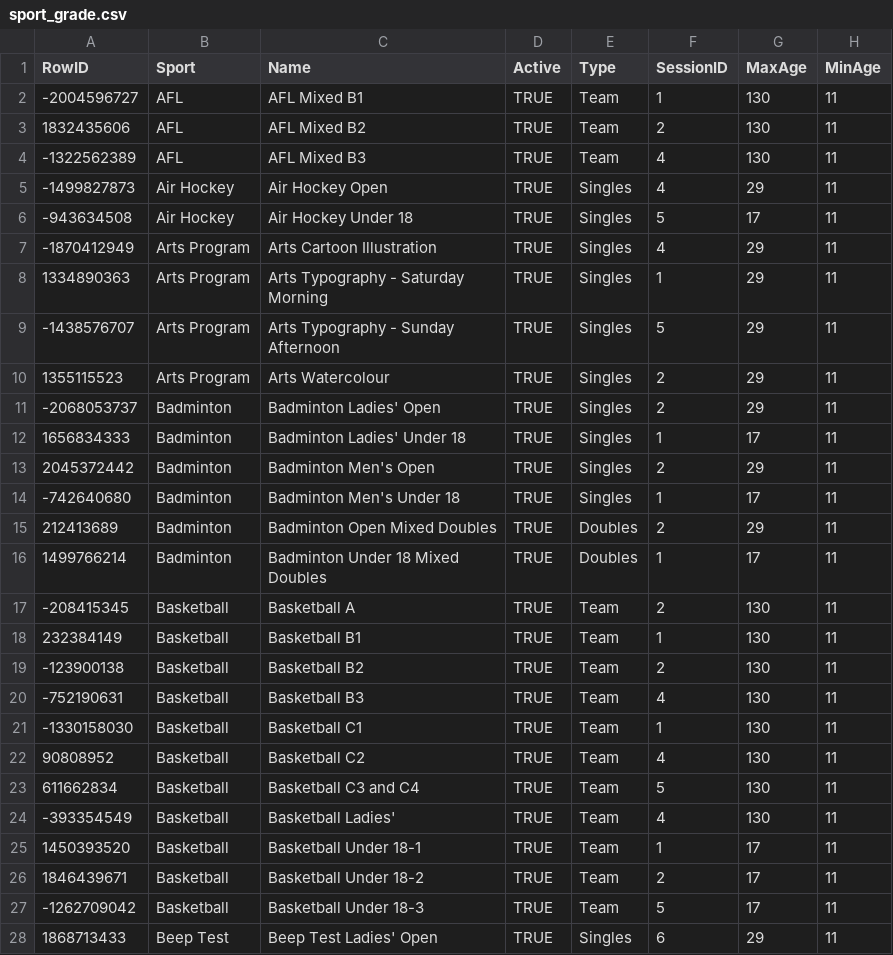
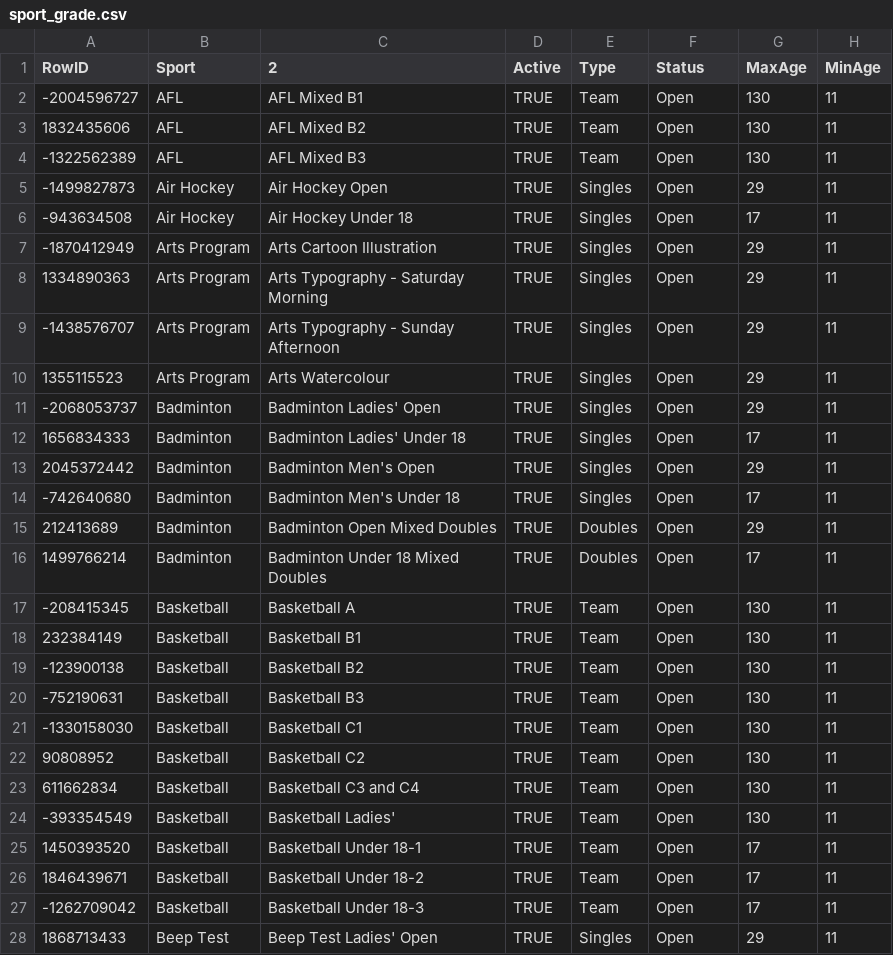
Before and after one commit to bretthughes12/sygrego, a CSV file: db/data/sport_grade.csv, drawn as a sheet; only a part is shown; the diff covers the shown part only; the diff names each change by its address in the sheet, - before the commit and + after, or states it on an @@ line.

Commit message:
Added sport sections

```diff
--- a/db/data/sport_grade.csv
+++ b/db/data/sport_grade.csv
-C1: Name
+C1: 2
-F1: SessionID
+F1: Status
-F2 (Status): 1
+F2 (Status): Open
-F3 (Status): 2
+F3 (Status): Open
-F4:F5 (Status): 4
+F4:F5 (Status): Open
-F6 (Status): 5
+F6 (Status): Open
-F7 (Status): 4
+F7 (Status): Open
-F8 (Status): 1
+F8 (Status): Open
-F9 (Status): 5
+F9 (Status): Open
-F10:F11 (Status): 2
+F10:F11 (Status): Open
-F12 (Status): 1
+F12 (Status): Open
-F13 (Status): 2
+F13 (Status): Open
-F14 (Status): 1
+F14 (Status): Open
-F15 (Status): 2
+F15 (Status): Open
-F16 (Status): 1
+F16 (Status): Open
-F17 (Status): 2
+F17 (Status): Open
-F18 (Status): 1
+F18 (Status): Open
-F19 (Status): 2
+F19 (Status): Open
-F20 (Status): 4
+F20 (Status): Open
-F21 (Status): 1
+F21 (Status): Open
-F22 (Status): 4
+F22 (Status): Open
-F23 (Status): 5
+F23 (Status): Open
-F24 (Status): 4
+F24 (Status): Open
-F25 (Status): 1
+F25 (Status): Open
-F26 (Status): 2
+F26 (Status): Open
-F27 (Status): 5
+F27 (Status): Open
-F28 (Status): 6
+F28 (Status): Open
```
Also changed, not shown: 154 edited cells elsewhere in this file, 26 other files.
